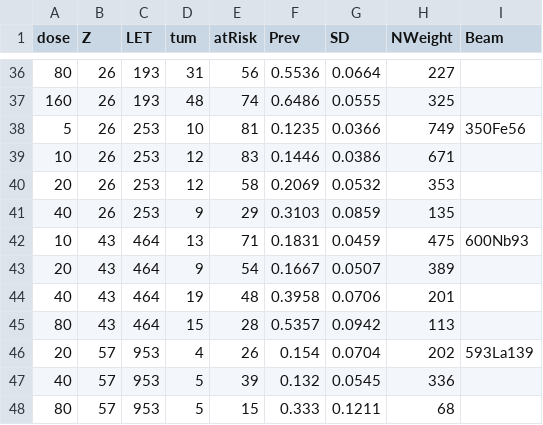
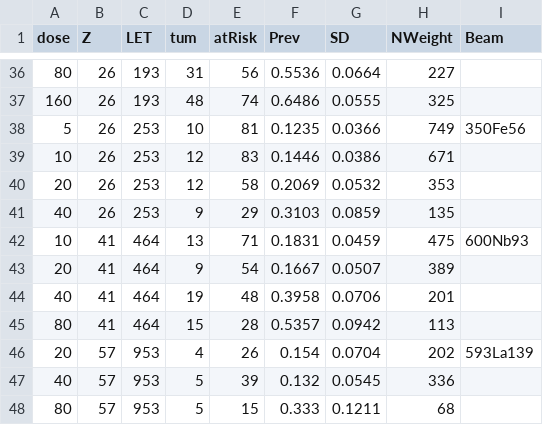
Before and after one commit to sachsURAP/LSSR-2019, a CSV file: data/raw_data_ordered.csv, drawn as a sheet; only a part is shown, gaps mark what is left out.

Commit message:
Update raw_data_ordered.csv
Claire noticed that the atomic number of Nb, namely 41, is mistakenly given as 43 in some recent papers. I corrected that. By sheer coincidence the change does not affect any of our results because our new models no longer use Z except as a toggle between Z <= 3 (low LET) and high LET (Z > 3 in principle and Z >= 10 in the actual data set).

```diff
--- a/data/raw_data_ordered.csv
+++ b/data/raw_data_ordered.csv
@@ -41,6 +41,6 @@ dose,Z,LET,tum,atRisk,Prev,SD,NWeight,Beam
 40,26,253,9,29,0.3103,0.0859,135,
-10,43,464,13,71,0.1831,0.0459,475,600Nb93
-20,43,464,9,54,0.1667,0.0507,389,
-40,43,464,19,48,0.3958,0.0706,201,
-80,43,464,15,28,0.5357,0.0942,113,
+10,41,464,13,71,0.1831,0.0459,475,600Nb93
+20,41,464,9,54,0.1667,0.0507,389,
+40,41,464,19,48,0.3958,0.0706,201,
+80,41,464,15,28,0.5357,0.0942,113,
 20,57,953,4,26,0.154,0.0704,202,593La139
```
